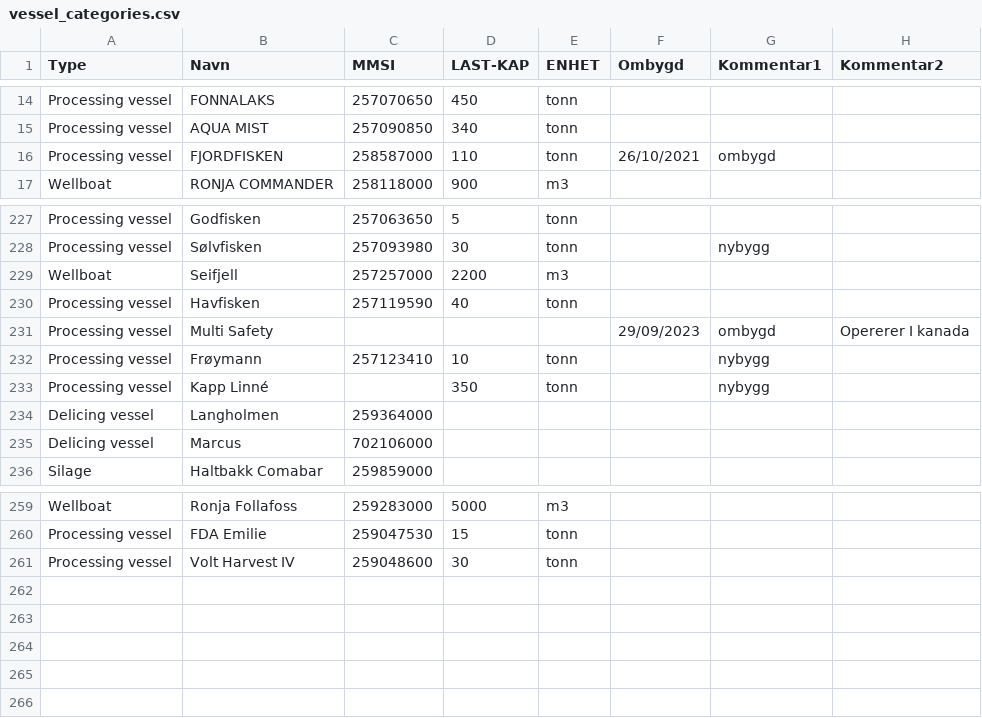
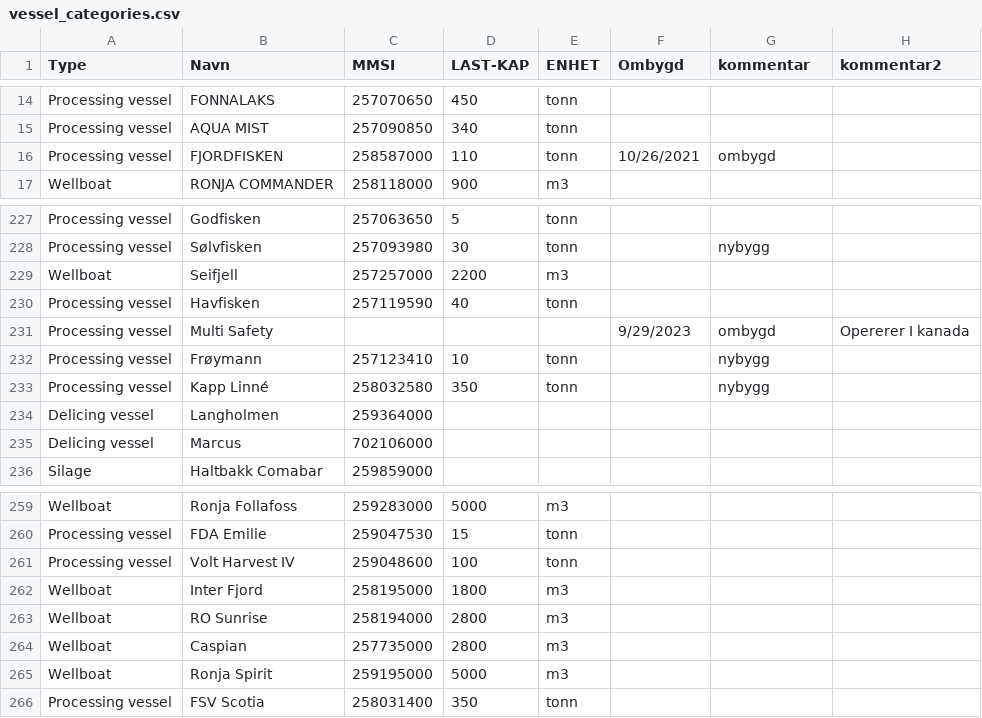
Before and after one commit to ofa082-png/salmofin, a CSV file: vessel_categories.csv, drawn as a sheet; only a part is shown, gaps mark what is left out; the diff names each change by its address in the sheet, - before the commit and + after, or states it on an @@ line.

Commit message:
Update vessel_categories.csv

```diff
--- a/vessel_categories.csv
+++ b/vessel_categories.csv
-G1: Kommentar1
+G1: kommentar
-H1: Kommentar2
+H1: kommentar2
-F16 (Ombygd): 26/10/2021
+F16 (Ombygd): 10/26/2021
-F231 (Ombygd): 29/09/2023
+F231 (Ombygd): 9/29/2023
-C233 (MMSI): (empty)
+C233 (MMSI): 258032580
-D261 (LAST-KAP): 30
+D261 (LAST-KAP): 100
+row 262: Wellboat | Inter Fjord | 258195000 | 1800 | m3
+row 263: Wellboat | RO Sunrise | 258194000 | 2800 | m3
+row 264: Wellboat | Caspian | 257735000 | 2800 | m3
+row 265: Wellboat | Ronja Spirit | 259195000 | 5000 | m3
+row 266: Processing vessel | FSV Scotia | 258031400 | 350 | tonn
```
